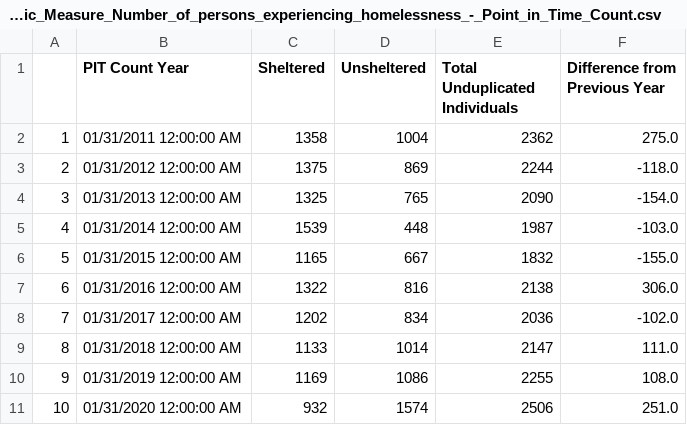
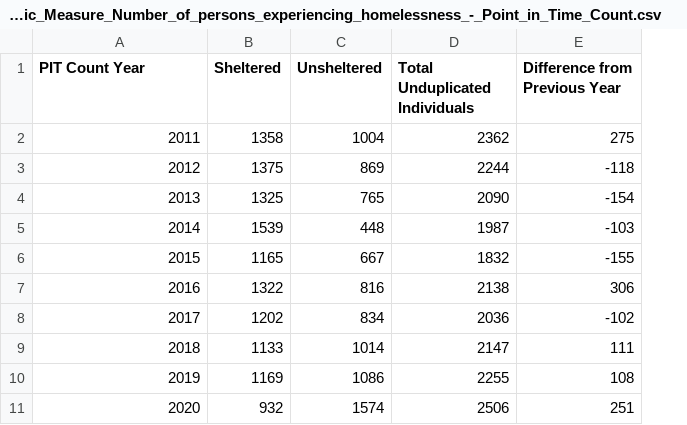
Before and after one commit to OmdenaAI/omdena-texas-homelessness, a CSV file: src/cleaned data/Strategic_Measure_Number_of_persons_experiencing_homelessness_-_Point_in_Time_Count.csv, drawn as a sheet; removed rows and columns are numbered as before the commit, all else as after; the diff names each change by its address in the sheet, - before the commit and + after, or states it on an @@ line.

Commit message:
Add files via upload

```diff
--- a/src/cleaned data/Strategic_Measure_Number_of_persons_experiencing_homelessness_-_Point_in_Time_Count.csv
+++ b/src/cleaned data/Strategic_Measure_Number_of_persons_experiencing_homelessness_-_Point_in_Time_Count.csv
-column A, rows 2-11: 1 | 2 | 3 | 4 | 5 | 6 | 7 | 8 | 9 | 10
-A2 (PIT Count Year): 01/31/2011 12:00:00 AM
+A2 (PIT Count Year): 2011
-E2 (Difference from Previous Year): 275.0
+E2 (Difference from Previous Year): 275
-A3 (PIT Count Year): 01/31/2012 12:00:00 AM
+A3 (PIT Count Year): 2012
-E3 (Difference from Previous Year): -118.0
+E3 (Difference from Previous Year): -118
-A4 (PIT Count Year): 01/31/2013 12:00:00 AM
+A4 (PIT Count Year): 2013
-E4 (Difference from Previous Year): -154.0
+E4 (Difference from Previous Year): -154
-A5 (PIT Count Year): 01/31/2014 12:00:00 AM
+A5 (PIT Count Year): 2014
-E5 (Difference from Previous Year): -103.0
+E5 (Difference from Previous Year): -103
-A6 (PIT Count Year): 01/31/2015 12:00:00 AM
+A6 (PIT Count Year): 2015
-E6 (Difference from Previous Year): -155.0
+E6 (Difference from Previous Year): -155
-A7 (PIT Count Year): 01/31/2016 12:00:00 AM
+A7 (PIT Count Year): 2016
-E7 (Difference from Previous Year): 306.0
+E7 (Difference from Previous Year): 306
-A8 (PIT Count Year): 01/31/2017 12:00:00 AM
+A8 (PIT Count Year): 2017
-E8 (Difference from Previous Year): -102.0
+E8 (Difference from Previous Year): -102
-A9 (PIT Count Year): 01/31/2018 12:00:00 AM
+A9 (PIT Count Year): 2018
-E9 (Difference from Previous Year): 111.0
+E9 (Difference from Previous Year): 111
-A10 (PIT Count Year): 01/31/2019 12:00:00 AM
+A10 (PIT Count Year): 2019
-E10 (Difference from Previous Year): 108.0
+E10 (Difference from Previous Year): 108
-A11 (PIT Count Year): 01/31/2020 12:00:00 AM
+A11 (PIT Count Year): 2020
-E11 (Difference from Previous Year): 251.0
+E11 (Difference from Previous Year): 251
```
